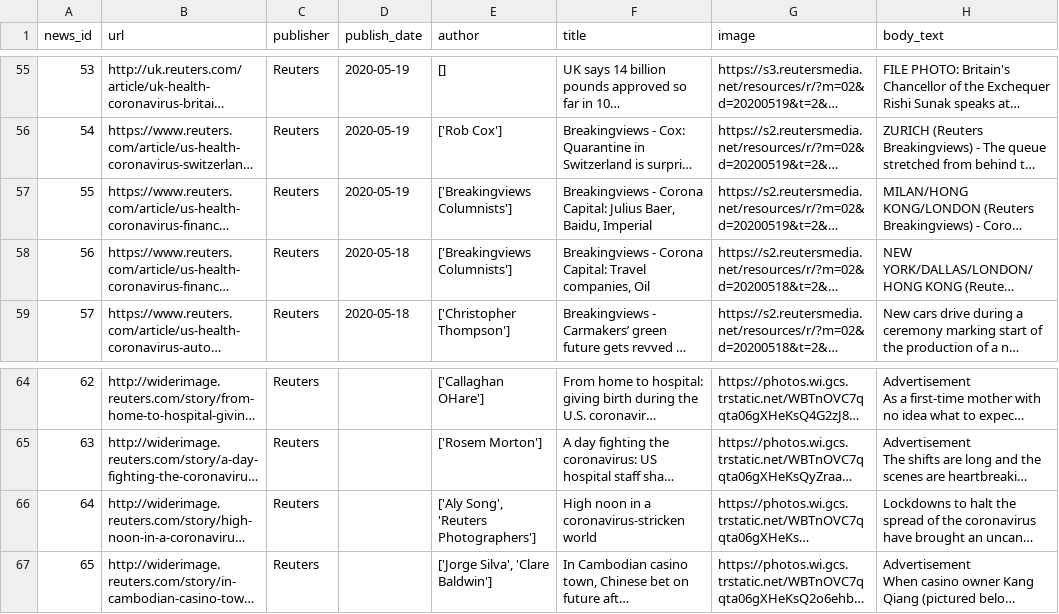
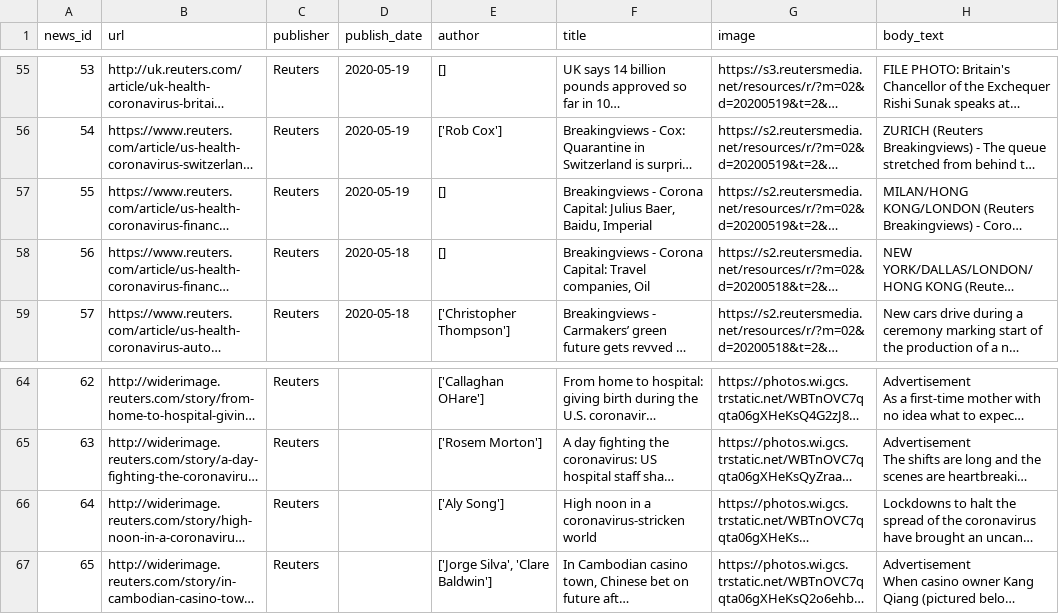
Before and after one commit to apurvamulay/ReCOVery, a CSV file: dataset/news-dataset-reuters.csv, drawn as a sheet; only a part is shown, gaps mark what is left out; long unchanged cells end in …; the diff names each change by its address in the sheet, - before the commit and + after, or states it on an @@ line.

Commit message:
correct author infor

```diff
--- a/dataset/news-dataset-reuters.csv
+++ b/dataset/news-dataset-reuters.csv
-E57:E58 (author): ['Breakingviews Columnists']
+E57:E58 (author): []
-E66 (author): ['Aly Song', 'Reuters Photographers']
+E66 (author): ['Aly Song']
```
